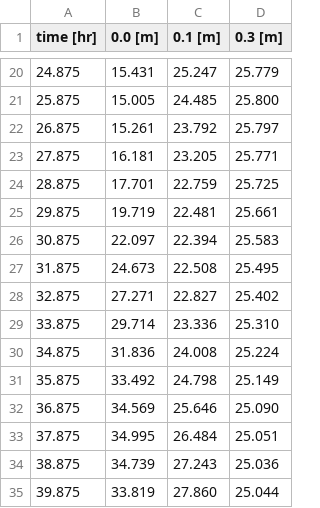
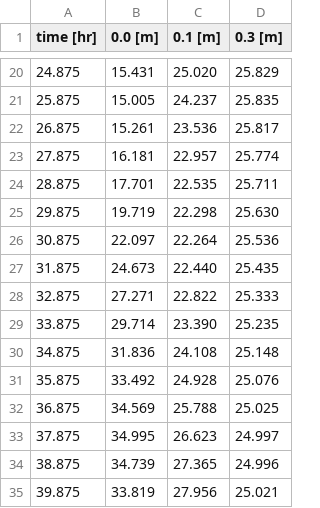
Before and after one commit to soil-physics-okstate/soil-physics-theory, a CSV file: content/chapter-4/output.csv, drawn as a sheet; only a part is shown, gaps mark what is left out; the diff covers the shown part only.

```diff
--- a/content/chapter-4/output.csv
+++ b/content/chapter-4/output.csv
@@ -20,16 +20,16 @@ time [hr], 0.0 [m], 0.1 [m], 0.3 [m]
-24.875,15.431,25.247,25.779,
-25.875,15.005,24.485,25.800,
-26.875,15.261,23.792,25.797,
-27.875,16.181,23.205,25.771,
-28.875,17.701,22.759,25.725,
-29.875,19.719,22.481,25.661,
-30.875,22.097,22.394,25.583,
-31.875,24.673,22.508,25.495,
-32.875,27.271,22.827,25.402,
-33.875,29.714,23.336,25.310,
-34.875,31.836,24.008,25.224,
-35.875,33.492,24.798,25.149,
-36.875,34.569,25.646,25.090,
-37.875,34.995,26.484,25.051,
-38.875,34.739,27.243,25.036,
-39.875,33.819,27.860,25.044,
+24.875,15.431,25.020,25.829,
+25.875,15.005,24.237,25.835,
+26.875,15.261,23.536,25.817,
+27.875,16.181,22.957,25.774,
+28.875,17.701,22.535,25.711,
+29.875,19.719,22.298,25.630,
+30.875,22.097,22.264,25.536,
+31.875,24.673,22.440,25.435,
+32.875,27.271,22.822,25.333,
+33.875,29.714,23.390,25.235,
+34.875,31.836,24.108,25.148,
+35.875,33.492,24.928,25.076,
+36.875,34.569,25.788,25.025,
+37.875,34.995,26.623,24.997,
+38.875,34.739,27.365,24.996,
+39.875,33.819,27.956,25.021,
```
Also changed, not shown: 1 added row, 25 removed rows and 63 edited cells elsewhere in this file, 22 other files.
